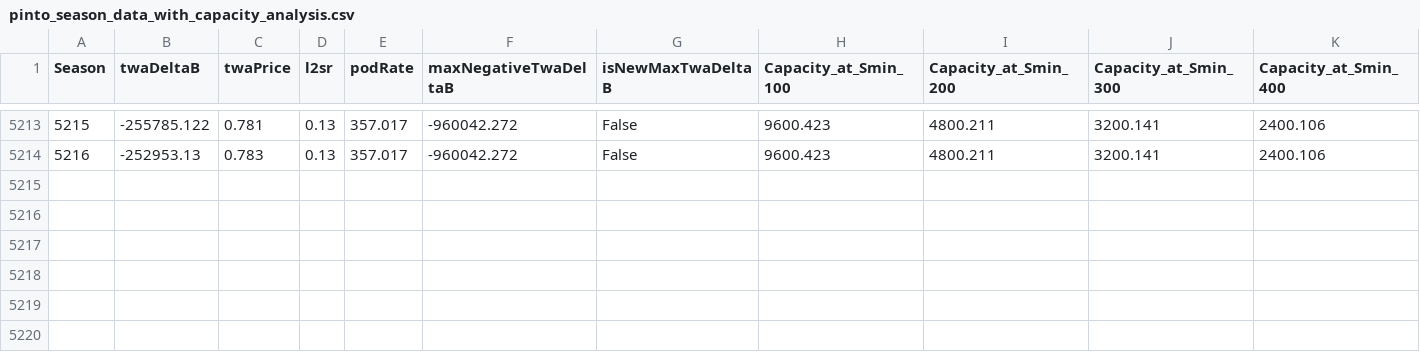
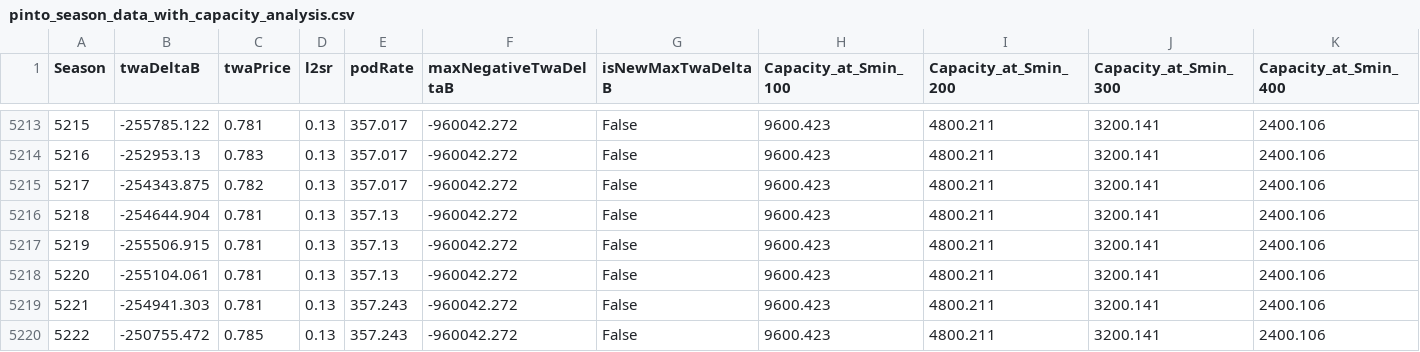
Before and after one commit to pinto-org/convert-bonus-analysis, a CSV file: data/pinto_season_data_with_capacity_analysis.csv, drawn as a sheet; only a part is shown, gaps mark what is left out; rows hold the shown columns only; the diff names each change by its address in the sheet, - before the commit and + after, or states it on an @@ line.

```diff
--- a/data/pinto_season_data_with_capacity_analysis.csv
+++ b/data/pinto_season_data_with_capacity_analysis.csv
+row 5215: 5217 | -254343.875 | 0.782 | 0.13 | 357.017 | -960042.272 | False | 9600.423 | 4800.211 | 3200.141 | 2400.106
+row 5216: 5218 | -254644.904 | 0.781 | 0.13 | 357.13 | -960042.272 | False | 9600.423 | 4800.211 | 3200.141 | 2400.106
+row 5217: 5219 | -255506.915 | 0.781 | 0.13 | 357.13 | -960042.272 | False | 9600.423 | 4800.211 | 3200.141 | 2400.106
+row 5218: 5220 | -255104.061 | 0.781 | 0.13 | 357.13 | -960042.272 | False | 9600.423 | 4800.211 | 3200.141 | 2400.106
+row 5219: 5221 | -254941.303 | 0.781 | 0.13 | 357.243 | -960042.272 | False | 9600.423 | 4800.211 | 3200.141 | 2400.106
+row 5220: 5222 | -250755.472 | 0.785 | 0.13 | 357.243 | -960042.272 | False | 9600.423 | 4800.211 | 3200.141 | 2400.106
```
Also changed, not shown: data/pinto_season_data.csv, data/pinto_season_data_with_max_negative.csv, 16 other files.
